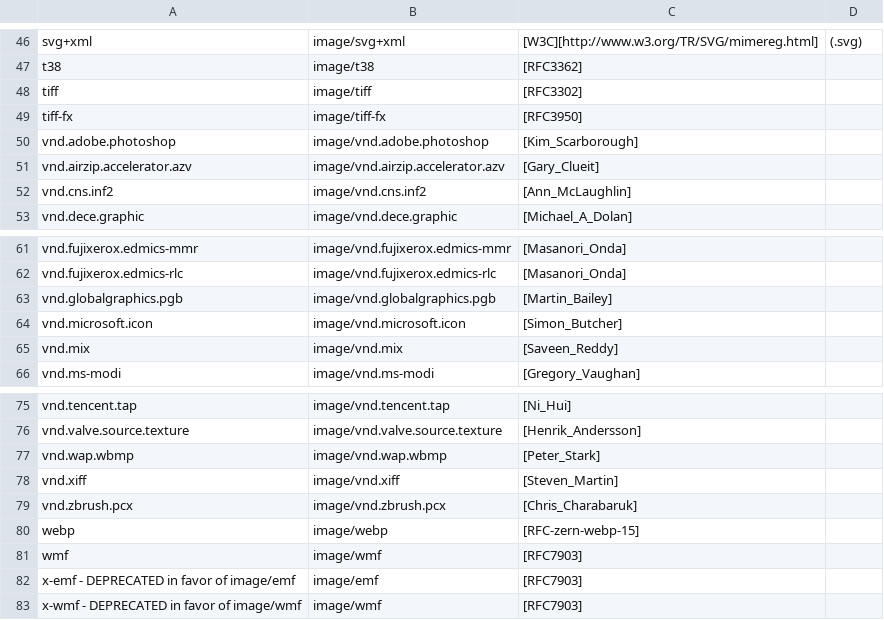
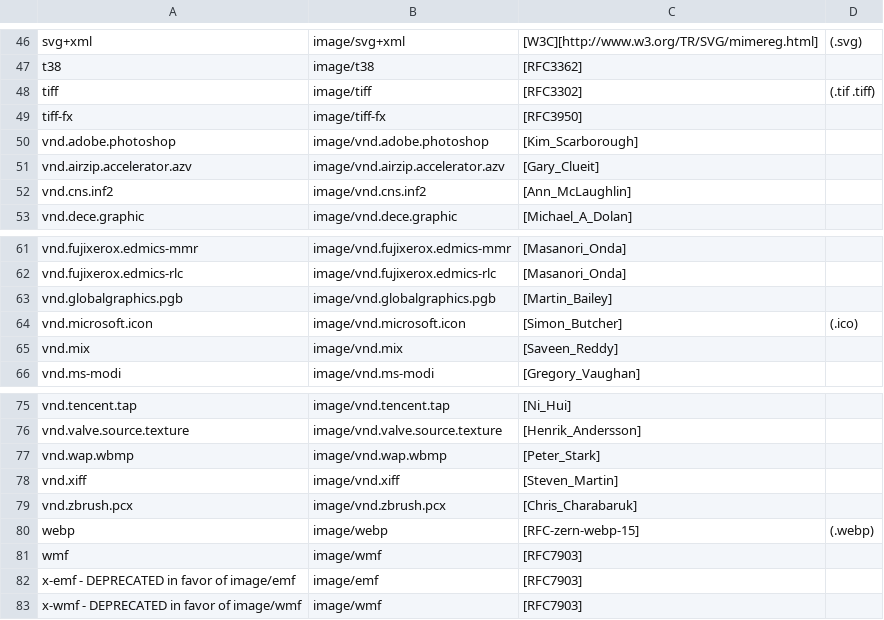
Before and after one commit to starter-go/mimetypes-common, a CSV file: src/main/resources/media-types/common/image.csv, drawn as a sheet; only a part is shown, gaps mark what is left out.

```diff
--- a/src/main/resources/media-types/common/image.csv
+++ b/src/main/resources/media-types/common/image.csv
@@ -47,3 +47,3 @@ svg+xml,image/svg+xml,[W3C][http://www.w3.org/TR/SVG/mimereg.html],(.svg)
 t38,image/t38,[RFC3362]
-tiff,image/tiff,[RFC3302]
+tiff,image/tiff,[RFC3302],(.tif .tiff)
 tiff-fx,image/tiff-fx,[RFC3950]
@@ -63,3 +63,3 @@ vnd.fujixerox.edmics-rlc,image/vnd.fujixerox.edmics-rlc,[Masanori_Onda]
 vnd.globalgraphics.pgb,image/vnd.globalgraphics.pgb,[Martin_Bailey]
-vnd.microsoft.icon,image/vnd.microsoft.icon,[Simon_Butcher]
+vnd.microsoft.icon,image/vnd.microsoft.icon,[Simon_Butcher],(.ico)
 vnd.mix,image/vnd.mix,[Saveen_Reddy]
@@ -79,3 +79,3 @@ vnd.xiff,image/vnd.xiff,[Steven_Martin]
 vnd.zbrush.pcx,image/vnd.zbrush.pcx,[Chris_Charabaruk]
-webp,image/webp,[RFC-zern-webp-15]
+webp,image/webp,[RFC-zern-webp-15],(.webp)
 wmf,image/wmf,[RFC7903]
```
Also changed, not shown: src/main/resources/media-types/common/application.csv, src/main/resources/media-types/common/audio.csv, 15 other files.
